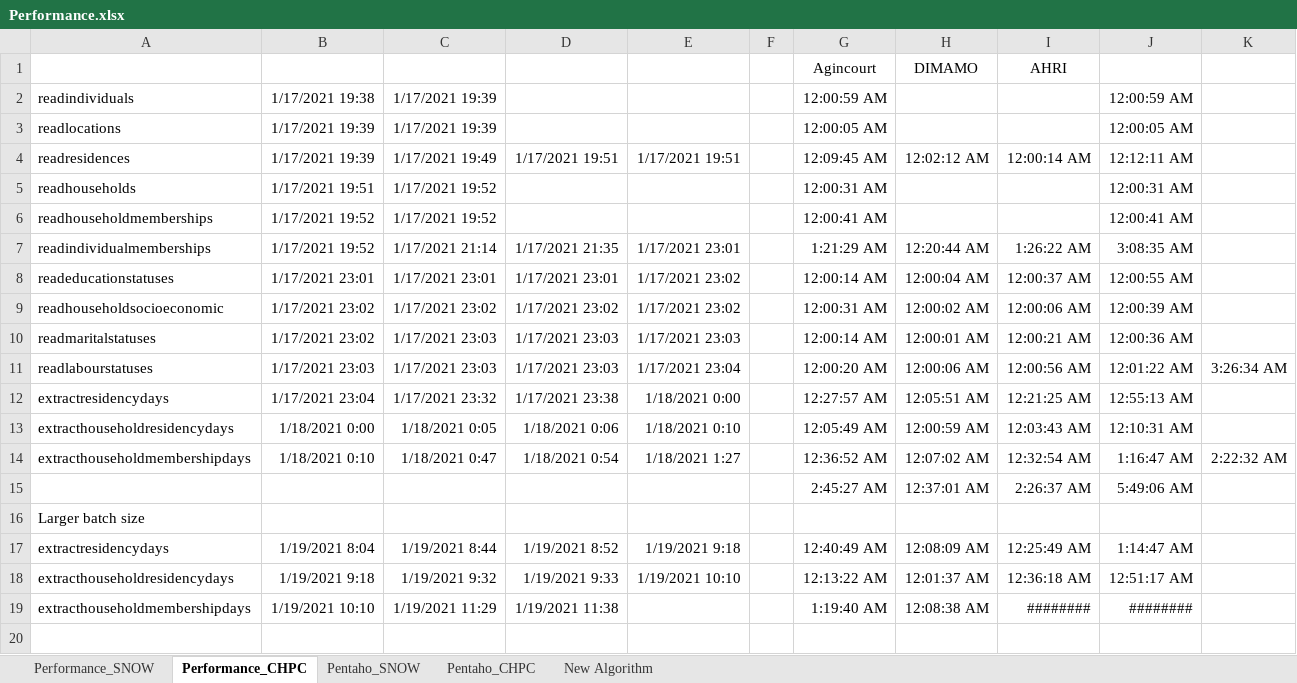
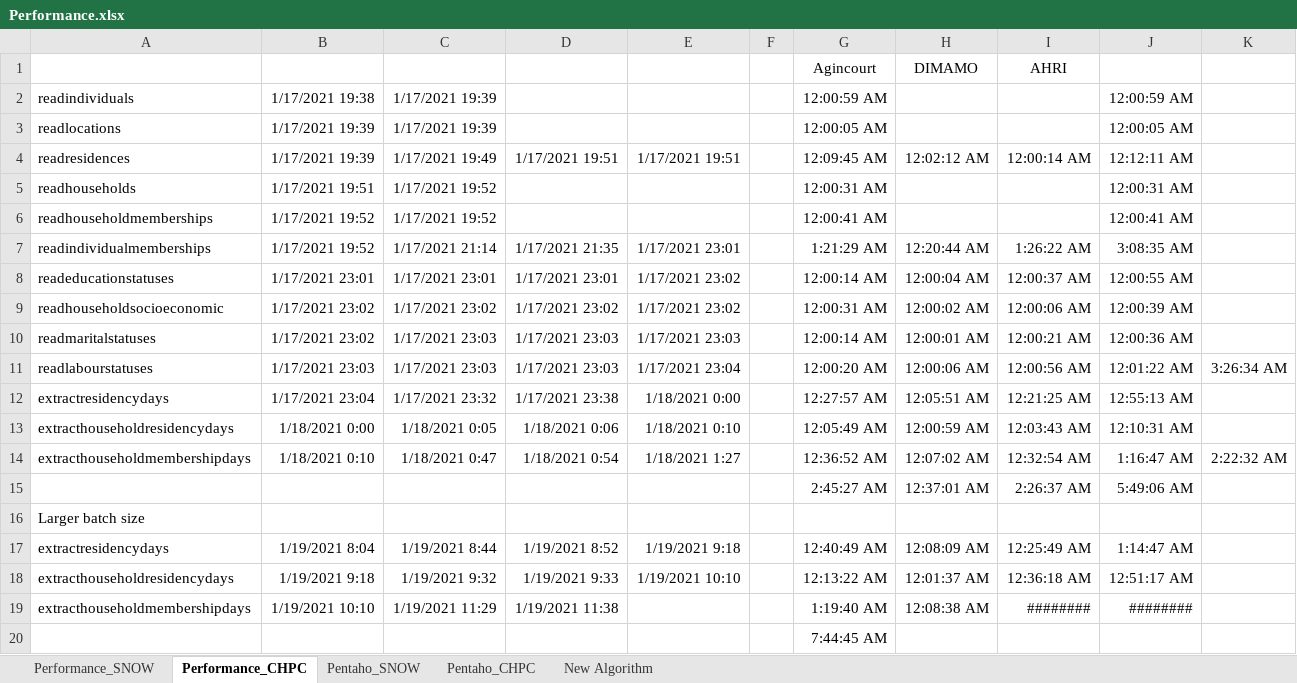
Before and after one commit to SAPRIN-MRC/SaprinJulia, an Excel workbook: src/Performance.xlsx, sheet Performance_CHPC, drawn as a sheet; values as stored, in another font and other column widths than the file's, no borders; the diff names each change by its address in the sheet, - before the commit and + after, or states it on an @@ line.

```diff
--- a/src/Performance.xlsx (sheet Performance_CHPC)
+++ b/src/Performance.xlsx (sheet Performance_CHPC)
+row 20:  |  |  |  |  |  | 7:44:45 AM
```
Also changed, not shown: sheet Performance_SNOW, sheet Pentaho_CHPC, sheet Pentaho_SNOW, formulas that keep their value, 6 other files.
